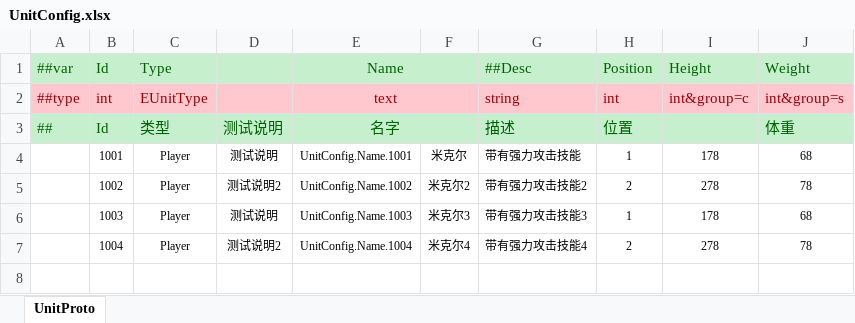
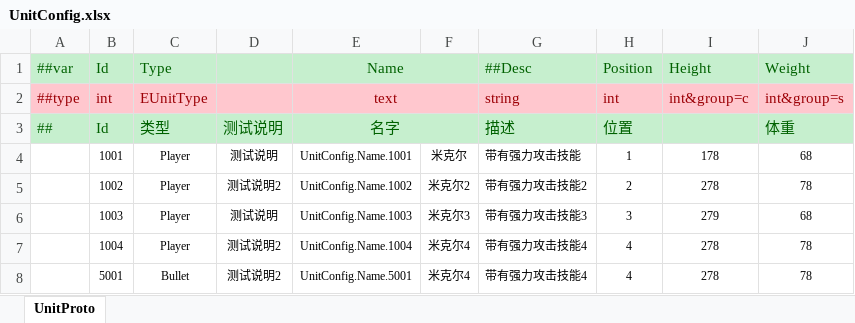
Before and after one commit to FlameskyDexive/XPlay, an Excel workbook: Unity/Assets/Config/Excel/Datas/UnitConfig.xlsx, sheet UnitProto, drawn as a sheet; values as stored, in another font and other column widths than the file's, no borders; the diff names each change by its address in the sheet, - before the commit and + after, or states it on an @@ line.

```diff
--- a/Unity/Assets/Config/Excel/Datas/UnitConfig.xlsx (sheet UnitProto)
+++ b/Unity/Assets/Config/Excel/Datas/UnitConfig.xlsx (sheet UnitProto)
-H6: 1
+H6: 3
-I6: 178
+I6: 279
-H7: 2
+H7: 4
+row 8:  | 5001 | Bullet | 测试说明2 | UnitConfig.Name.5001 | 米克尔4 | 带有强力攻击技能4 | 4 | 278 | 78
```
Also changed, not shown: Unity/Assets/Config/Excel/Datas/ActionEventConfig.xlsx, Unity/Assets/Config/Excel/Datas/SkillConfig.xlsx, 34 other files.
